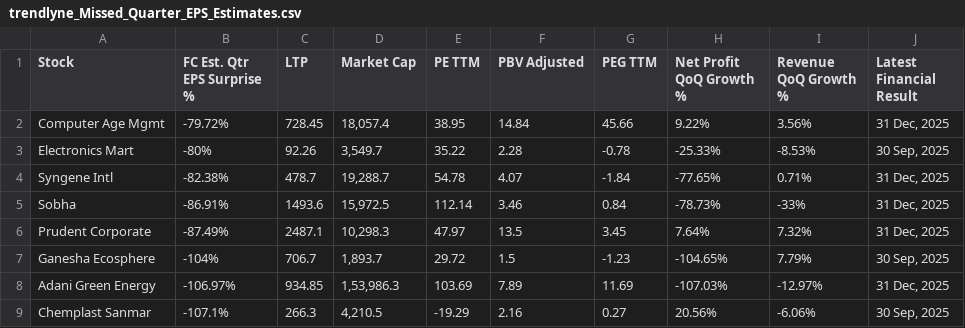
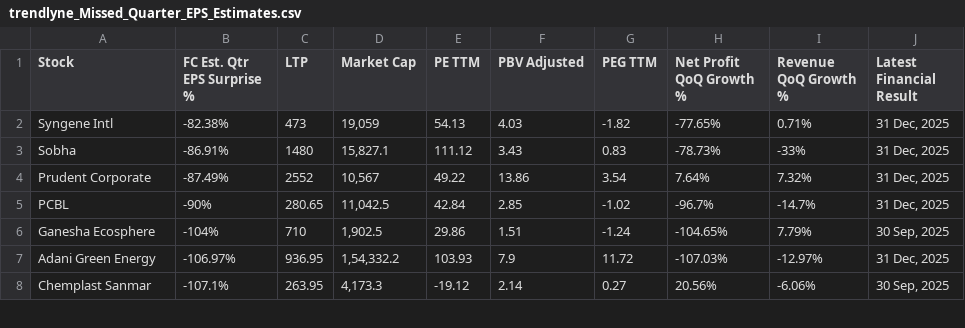
Before and after one commit to Anupamvm/mCube-ai, a CSV file: trendlyne_data/forecaster/trendlyne_Missed_Quarter_EPS_Estimates.csv, drawn as a sheet; only a part is shown; the diff covers the shown part only.

```diff
--- a/trendlyne_data/forecaster/trendlyne_Missed_Quarter_EPS_Estimates.csv
+++ b/trendlyne_data/forecaster/trendlyne_Missed_Quarter_EPS_Estimates.csv
@@ -1,9 +1,8 @@
 Stock,FC Est. Qtr EPS Surprise %,LTP,Market Cap,PE TTM,PBV Adjusted,PEG TTM,Net Profit QoQ Growth %,Revenue QoQ Growth %,Latest Financial Result
-Computer Age Mgmt,-79.72%,728.45,"18,057.4",38.95,14.84,45.66,9.22%,3.56%,"31 Dec, 2025"
-Electronics Mart,-80%,92.26,"3,549.7",35.22,2.28,-0.78,-25.33%,-8.53%,"30 Sep, 2025"
-Syngene Intl,-82.38%,478.7,"19,288.7",54.78,4.07,-1.84,-77.65%,0.71%,"31 Dec, 2025"
-Sobha,-86.91%,1493.6,"15,972.5",112.14,3.46,0.84,-78.73%,-33%,"31 Dec, 2025"
-Prudent Corporate,-87.49%,2487.1,"10,298.3",47.97,13.5,3.45,7.64%,7.32%,"31 Dec, 2025"
-Ganesha Ecosphere,-104%,706.7,"1,893.7",29.72,1.5,-1.23,-104.65%,7.79%,"30 Sep, 2025"
-Adani Green Energy,-106.97%,934.85,"1,53,986.3",103.69,7.89,11.69,-107.03%,-12.97%,"31 Dec, 2025"
-Chemplast Sanmar,-107.1%,266.3,"4,210.5",-19.29,2.16,0.27,20.56%,-6.06%,"30 Sep, 2025"
+Syngene Intl,-82.38%,473,"19,059",54.13,4.03,-1.82,-77.65%,0.71%,"31 Dec, 2025"
+Sobha,-86.91%,1480,"15,827.1",111.12,3.43,0.83,-78.73%,-33%,"31 Dec, 2025"
+Prudent Corporate,-87.49%,2552,"10,567",49.22,13.86,3.54,7.64%,7.32%,"31 Dec, 2025"
+PCBL,-90%,280.65,"11,042.5",42.84,2.85,-1.02,-96.7%,-14.7%,"31 Dec, 2025"
+Ganesha Ecosphere,-104%,710,"1,902.5",29.86,1.51,-1.24,-104.65%,7.79%,"30 Sep, 2025"
+Adani Green Energy,-106.97%,936.95,"1,54,332.2",103.93,7.9,11.72,-107.03%,-12.97%,"31 Dec, 2025"
+Chemplast Sanmar,-107.1%,263.95,"4,173.3",-19.12,2.14,0.27,20.56%,-6.06%,"30 Sep, 2025"
```
Also changed, not shown: 2 added rows, 1 removed row and 74 edited cells elsewhere in this file, trendlyne_data/forecaster/trendlyne_Beat_Quarter_Net_Income_Estimates.csv, trendlyne_data/forecaster/trendlyne_Beat_Quarter_Revenue_Estimates.csv, 51 other files.
